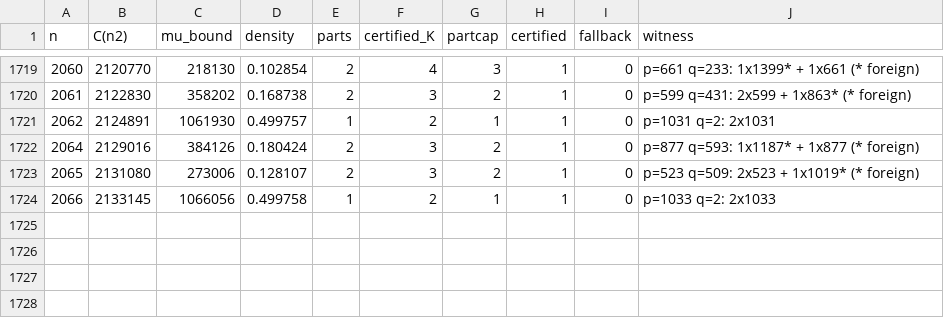
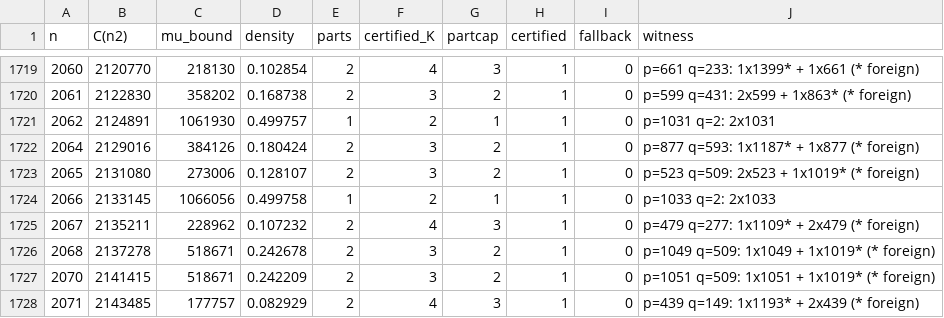
Before and after one commit to vipulnaik/ark-conjecture, a CSV file: outputs/mu_table_safe_v4.csv, drawn as a sheet; only a part is shown, gaps mark what is left out; the diff names each change by its address in the sheet, - before the commit and + after, or states it on an @@ line.

Commit message:
Checkpoint partial output of ongoing script run

```diff
--- a/outputs/mu_table_safe_v4.csv
+++ b/outputs/mu_table_safe_v4.csv
+row 1725: 2067 | 2135211 | 228962 | 0.107232 | 2 | 4 | 3 | 1 | 0 | p=479 q=277: 1x1109* + 2x479 (* foreign)
+row 1726: 2068 | 2137278 | 518671 | 0.242678 | 2 | 3 | 2 | 1 | 0 | p=1049 q=509: 1x1049 + 1x1019* (* foreign)
+row 1727: 2070 | 2141415 | 518671 | 0.242209 | 2 | 3 | 2 | 1 | 0 | p=1051 q=509: 1x1051 + 1x1019* (* foreign)
+row 1728: 2071 | 2143485 | 177757 | 0.082929 | 2 | 4 | 3 | 1 | 0 | p=439 q=149: 1x1193* + 2x439 (* foreign)
```
